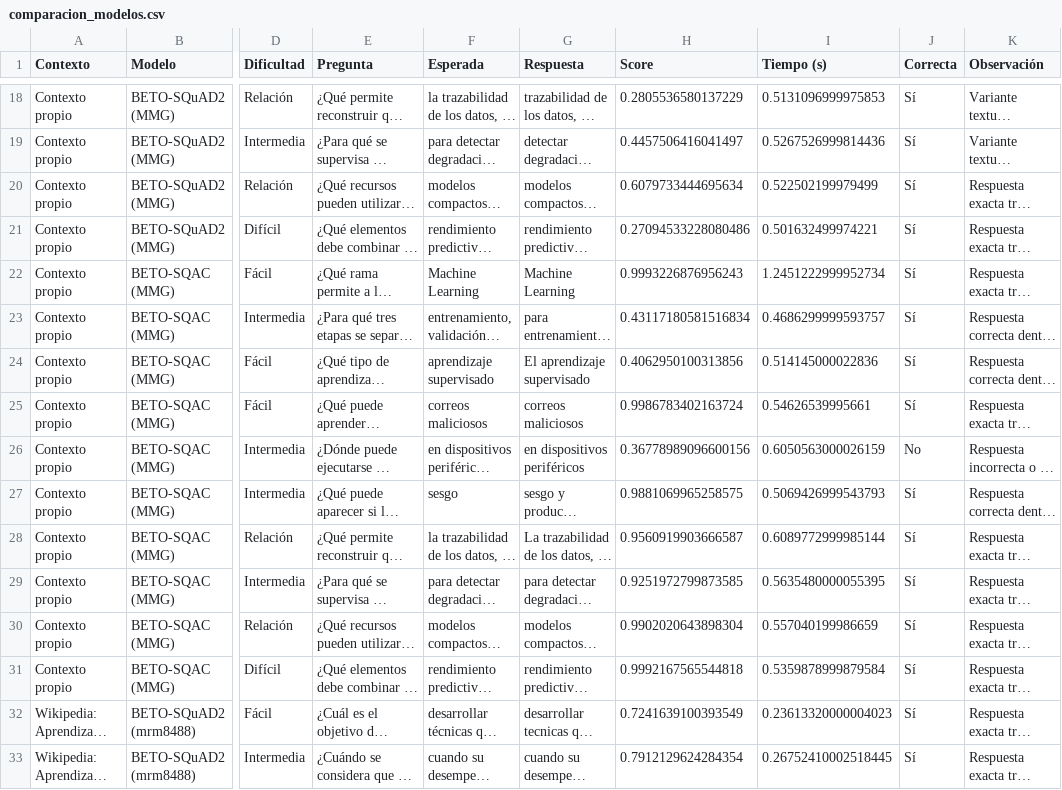
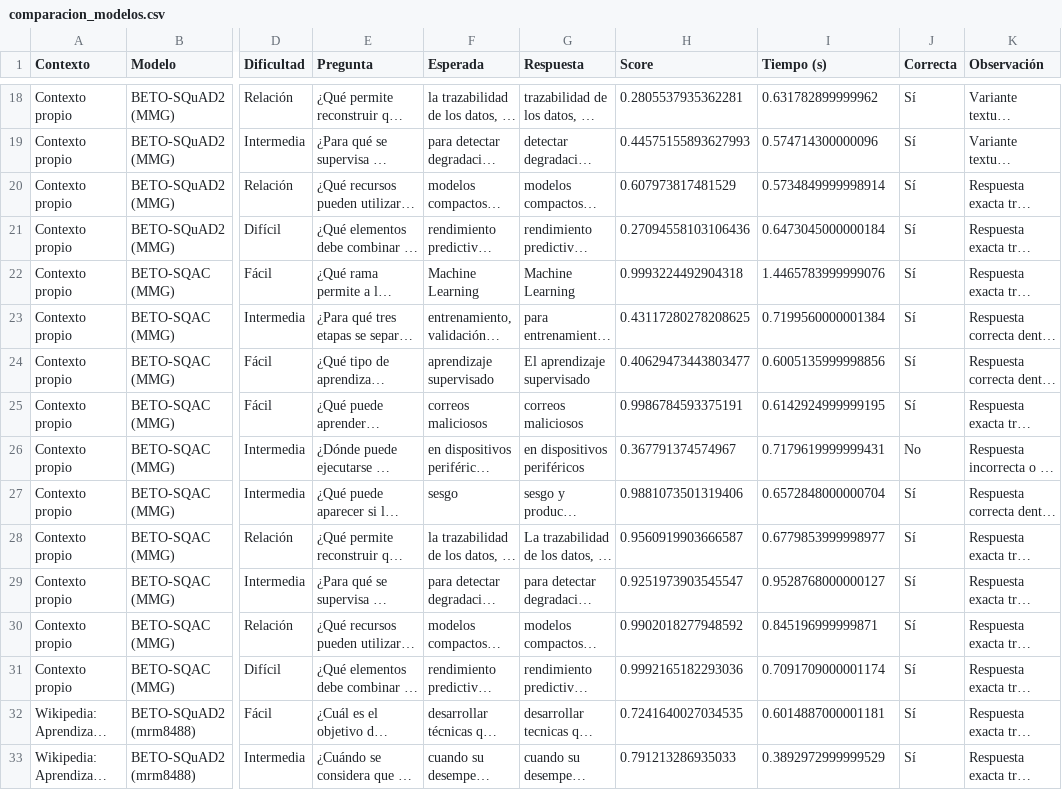
Before and after one commit to abner-rivas/Laboratorio---ML, a CSV file: results/comparacion_modelos.csv, drawn as a sheet; only a part is shown, gaps mark what is left out; long unchanged cells end in …; the diff covers the shown part only; the diff names each change by its address in the sheet, - before the commit and + after, or states it on an @@ line.

```diff
--- a/results/comparacion_modelos.csv
+++ b/results/comparacion_modelos.csv
-H18 (Score): 0.2805536580137229
+H18 (Score): 0.2805537935362281
-I18 (Tiempo (s)): 0.5131096999975853
+I18 (Tiempo (s)): 0.631782899999962
-H19 (Score): 0.4457506416041497
+H19 (Score): 0.44575155893627993
-I19 (Tiempo (s)): 0.5267526999814436
+I19 (Tiempo (s)): 0.574714300000096
-H20 (Score): 0.6079733444695634
+H20 (Score): 0.607973817481529
-I20 (Tiempo (s)): 0.522502199979499
+I20 (Tiempo (s)): 0.5734849999998914
-H21 (Score): 0.27094533228080486
+H21 (Score): 0.27094558103106436
-I21 (Tiempo (s)): 0.501632499974221
+I21 (Tiempo (s)): 0.6473045000000184
-H22 (Score): 0.9993226876956243
+H22 (Score): 0.9993224492904318
-I22 (Tiempo (s)): 1.2451222999952734
+I22 (Tiempo (s)): 1.4465783999999076
-H23 (Score): 0.43117180581516834
+H23 (Score): 0.43117280278208625
-I23 (Tiempo (s)): 0.4686299999593757
+I23 (Tiempo (s)): 0.7199560000001384
-H24 (Score): 0.4062950100313856
+H24 (Score): 0.40629473443803477
-I24 (Tiempo (s)): 0.514145000022836
+I24 (Tiempo (s)): 0.6005135999998856
-H25 (Score): 0.9986783402163724
+H25 (Score): 0.9986784593375191
-I25 (Tiempo (s)): 0.54626539995661
+I25 (Tiempo (s)): 0.6142924999999195
-H26 (Score): 0.36778989096600156
+H26 (Score): 0.367791374574967
-I26 (Tiempo (s)): 0.6050563000026159
+I26 (Tiempo (s)): 0.7179619999999431
-H27 (Score): 0.9881069965258575
+H27 (Score): 0.9881073501319406
-I27 (Tiempo (s)): 0.5069426999543793
+I27 (Tiempo (s)): 0.6572848000000704
-I28 (Tiempo (s)): 0.6089772999985144
+I28 (Tiempo (s)): 0.6779853999998977
-H29 (Score): 0.9251972799873585
+H29 (Score): 0.9251973903545547
-I29 (Tiempo (s)): 0.5635480000055395
+I29 (Tiempo (s)): 0.9528768000000127
-H30 (Score): 0.9902020643898304
+H30 (Score): 0.9902018277948592
-I30 (Tiempo (s)): 0.557040199986659
+I30 (Tiempo (s)): 0.845196999999871
-H31 (Score): 0.9992167565544818
+H31 (Score): 0.9992165182293036
-I31 (Tiempo (s)): 0.5359878999879584
+I31 (Tiempo (s)): 0.7091709000001174
-H32 (Score): 0.7241639100393549
+H32 (Score): 0.7241640027034535
-I32 (Tiempo (s)): 0.23613320000004023
+I32 (Tiempo (s)): 0.6014887000001181
-H33 (Score): 0.7912129624284354
+H33 (Score): 0.791213286935033
-I33 (Tiempo (s)): 0.26752410002518445
+I33 (Tiempo (s)): 0.3892972999999529
```
Also changed, not shown: 88 edited cells elsewhere in this file, 1 other file.
